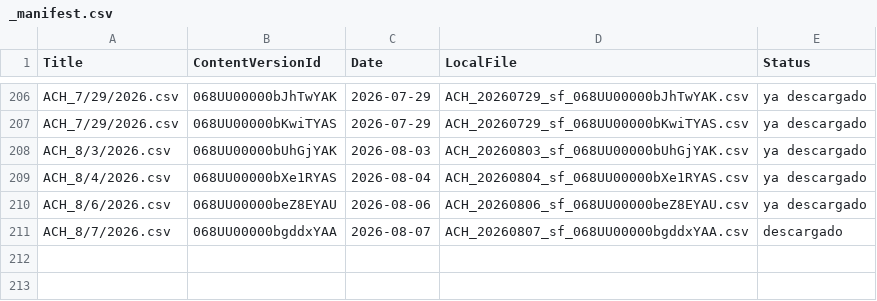
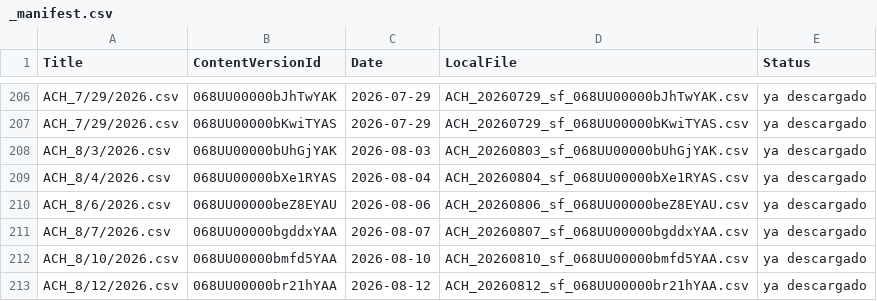
Before and after one commit to calopezp/SCRIPTS_LCS_2025, a CSV file: COLLECTIONS/ACH_REPORTADOS/sf_files/_manifest.csv, drawn as a sheet; only a part is shown, gaps mark what is left out.

```diff
--- a/COLLECTIONS/ACH_REPORTADOS/sf_files/_manifest.csv
+++ b/COLLECTIONS/ACH_REPORTADOS/sf_files/_manifest.csv
@@ -210,2 +210,4 @@ ACH_8/4/2026.csv,068UU00000bXe1RYAS,2026-08-04,ACH_20260804_sf_068UU00000bXe1RYA
 ACH_8/6/2026.csv,068UU00000beZ8EYAU,2026-08-06,ACH_20260806_sf_068UU00000beZ8EYAU.csv,ya descargado
-ACH_8/7/2026.csv,068UU00000bgddxYAA,2026-08-07,ACH_20260807_sf_068UU00000bgddxYAA.csv,descargado
+ACH_8/7/2026.csv,068UU00000bgddxYAA,2026-08-07,ACH_20260807_sf_068UU00000bgddxYAA.csv,ya descargado
+ACH_8/10/2026.csv,068UU00000bmfd5YAA,2026-08-10,ACH_20260810_sf_068UU00000bmfd5YAA.csv,ya descargado
+ACH_8/12/2026.csv,068UU00000br21hYAA,2026-08-12,ACH_20260812_sf_068UU00000br21hYAA.csv,ya descargado
```
Also changed, not shown: COLLECTIONS/index/collections_index.csv, force-app/main/default/staticresources/ACHReturnsImport.csv, 29 other files.
